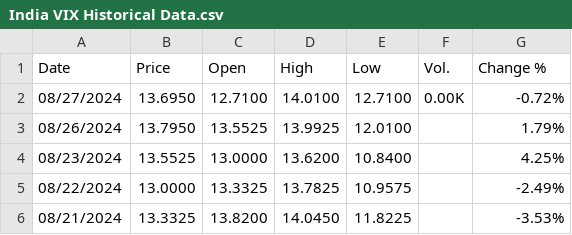
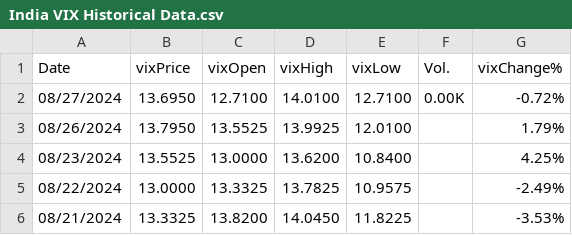
Before and after one commit to albertodavincishekhawat/IndiaVIXanalysis, a CSV file: Data/India VIX Historical Data.csv, drawn as a sheet; only a part is shown.

```diff
--- a/Data/India VIX Historical Data.csv
+++ b/Data/India VIX Historical Data.csv
@@ -1,2 +1,2 @@
-"Date","Price","Open","High","Low","Vol.","Change %"
+"Date","vixPrice","vixOpen","vixHigh","vixLow","Vol.","vixChange%"
 "08/27/2024","13.6950","12.7100","14.0100","12.7100","0.00K","-0.72%"
```
Also changed, not shown: Data/10-2year.csv, Data/Crudeoil.csv, 4 other files.
